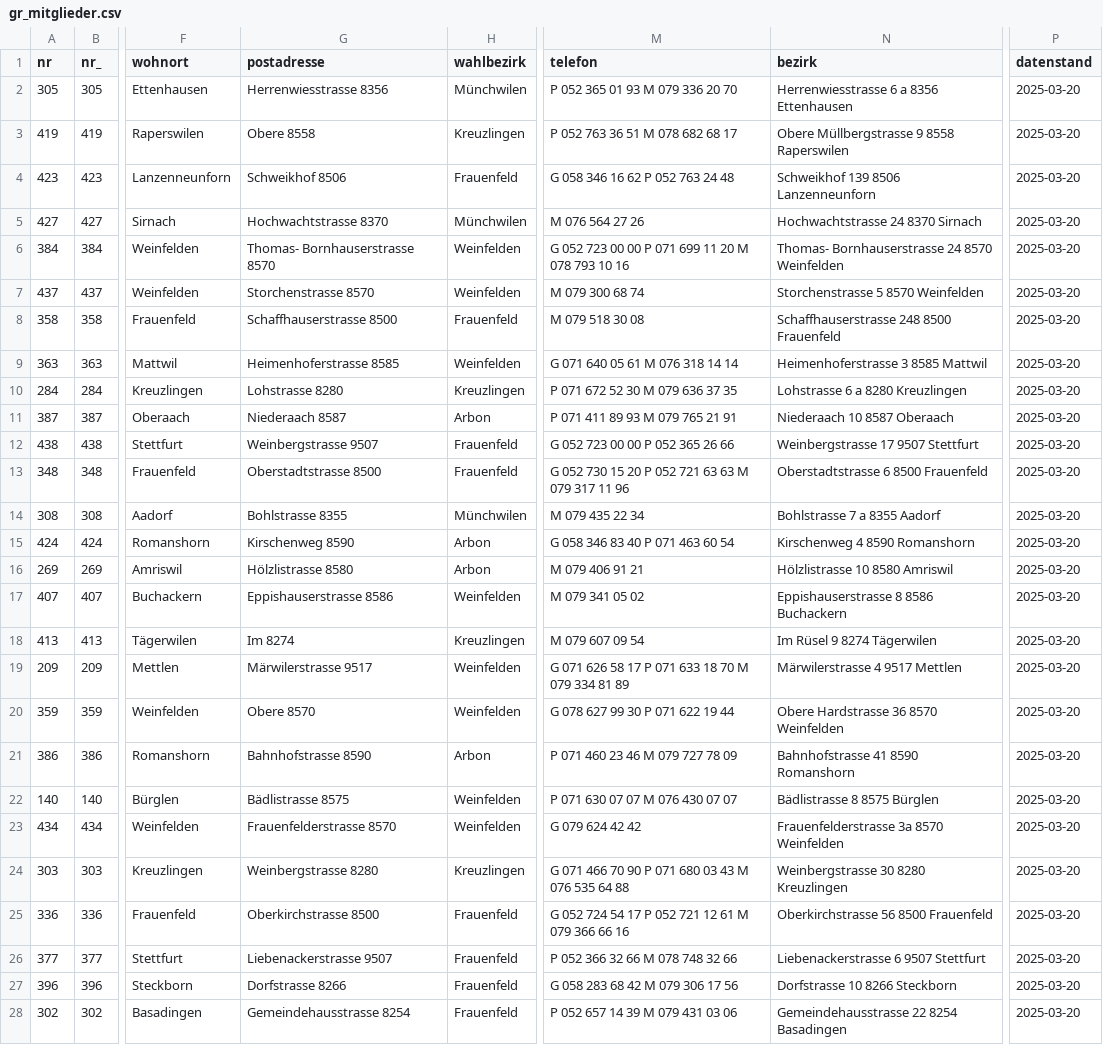
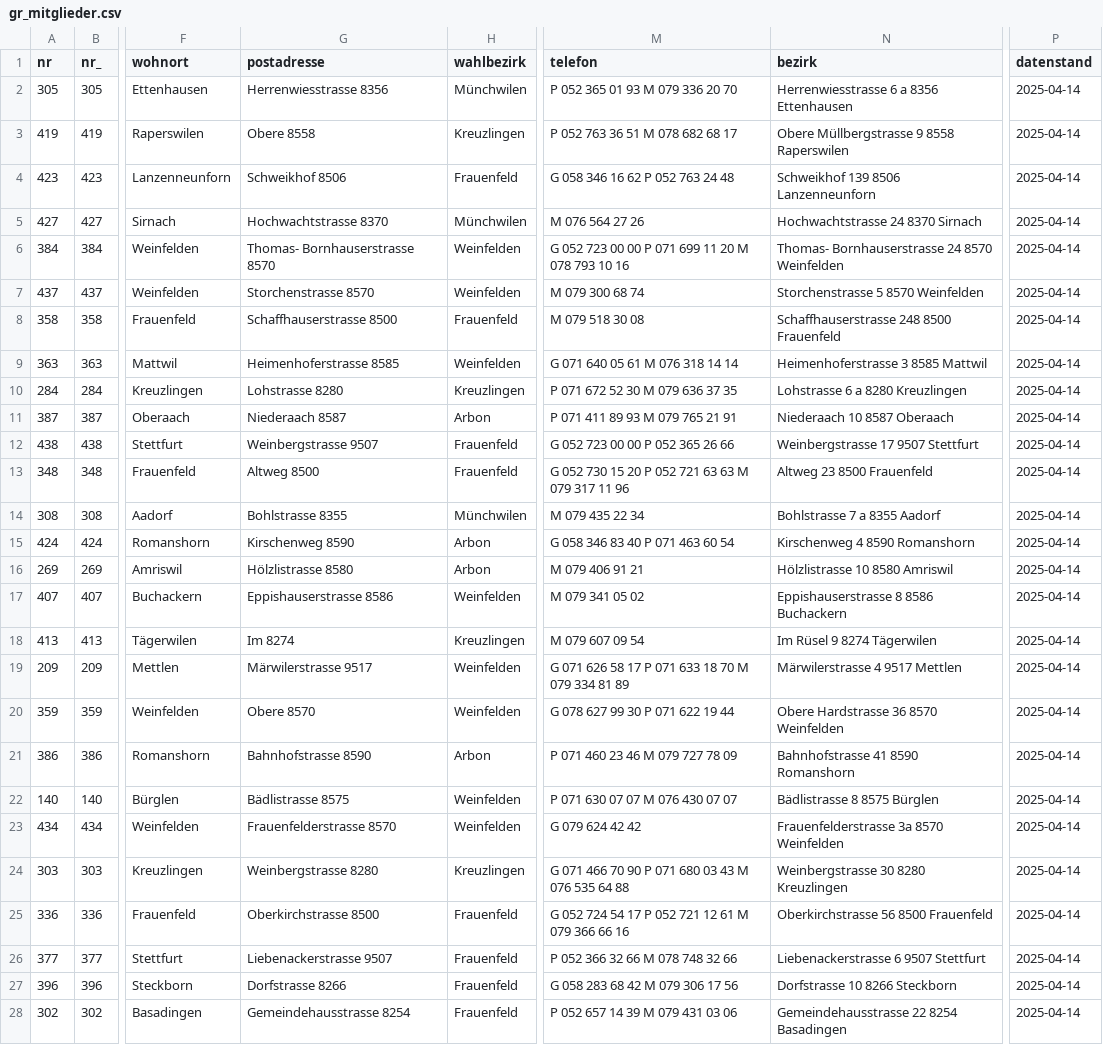
Before and after one commit to ogdtg/sitzungsprotokolle, a CSV file: data/gr_mitglieder.csv, drawn as a sheet; only a part is shown, gaps mark what is left out; the diff covers the shown part only; the diff names each change by its address in the sheet, - before the commit and + after, or states it on an @@ line.

```diff
--- a/data/gr_mitglieder.csv
+++ b/data/gr_mitglieder.csv
-P2:P28 (datenstand): 2025-03-20
+P2:P28 (datenstand): 2025-04-14
-G13 (postadresse): Oberstadtstrasse 8500
+G13 (postadresse): Altweg 8500
-N13 (bezirk): Oberstadtstrasse 6 8500 Frauenfeld
+N13 (bezirk): Altweg 23 8500 Frauenfeld
```
Also changed, not shown: 103 edited cells elsewhere in this file, 6 other files.
